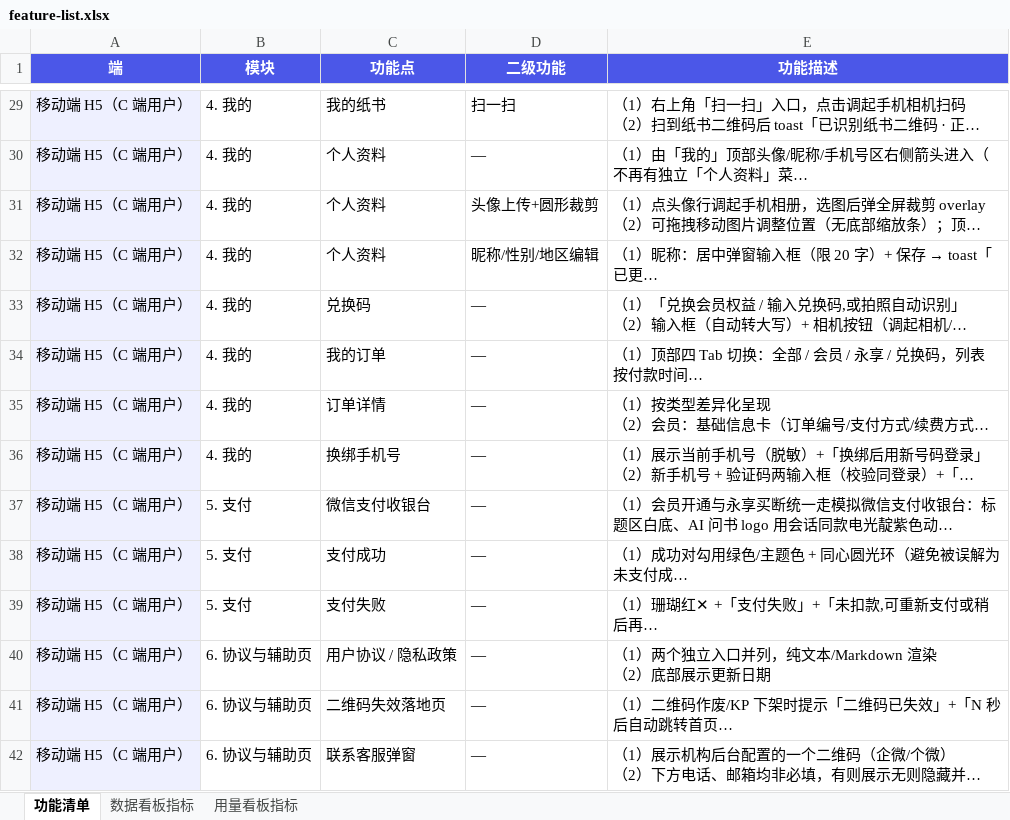
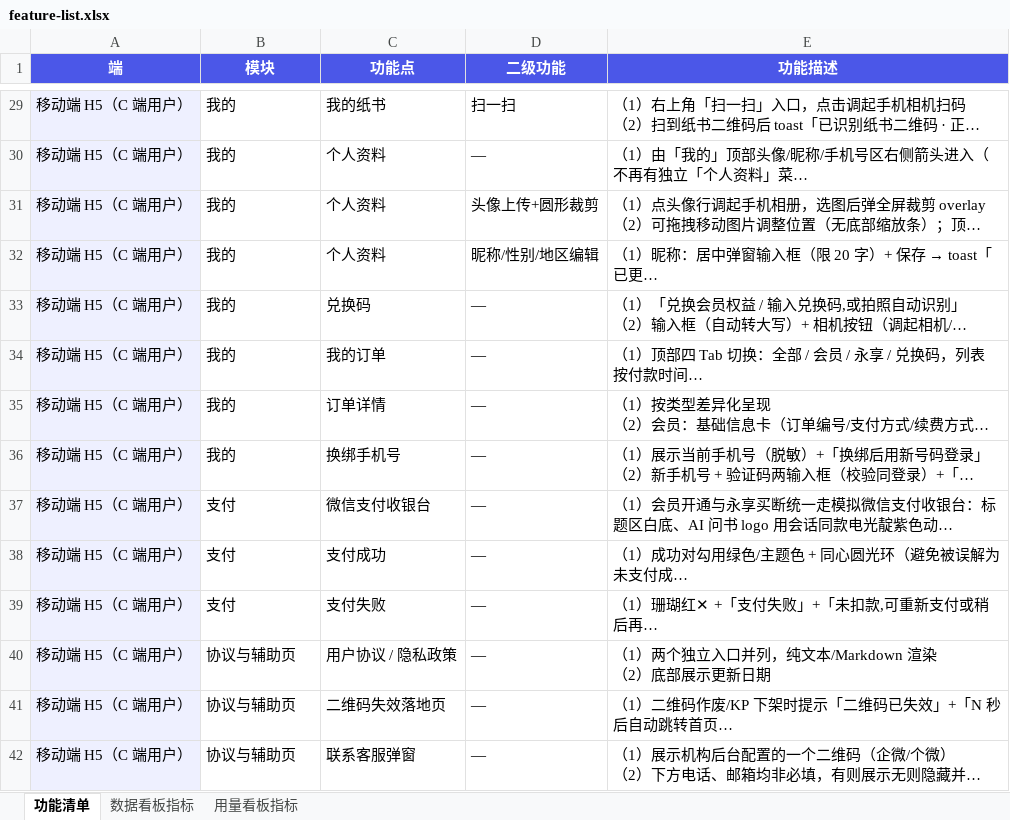
Before and after one commit to zhangyuqing0902/ai-bookAsk, an Excel workbook: docs/feature-list.xlsx, sheet 功能清单, drawn as a sheet; only a part is shown, gaps mark what is left out; long unchanged cells end in …; values as stored, in another font and other column widths than the file's, no borders; the diff covers the shown part only; the diff names each change by its address in the sheet, - before the commit and + after, or states it on an @@ line.

```diff
--- a/docs/feature-list.xlsx (sheet 功能清单)
+++ b/docs/feature-list.xlsx (sheet 功能清单)
-B29:B36 (模块): 4. 我的
+B29:B36 (模块): 我的
-B37:B39 (模块): 5. 支付
+B37:B39 (模块): 支付
-B40:B42 (模块): 6. 协议与辅助页
+B40:B42 (模块): 协议与辅助页
```
Also changed, not shown: 120 edited cells elsewhere in this sheet, 14 other files.
